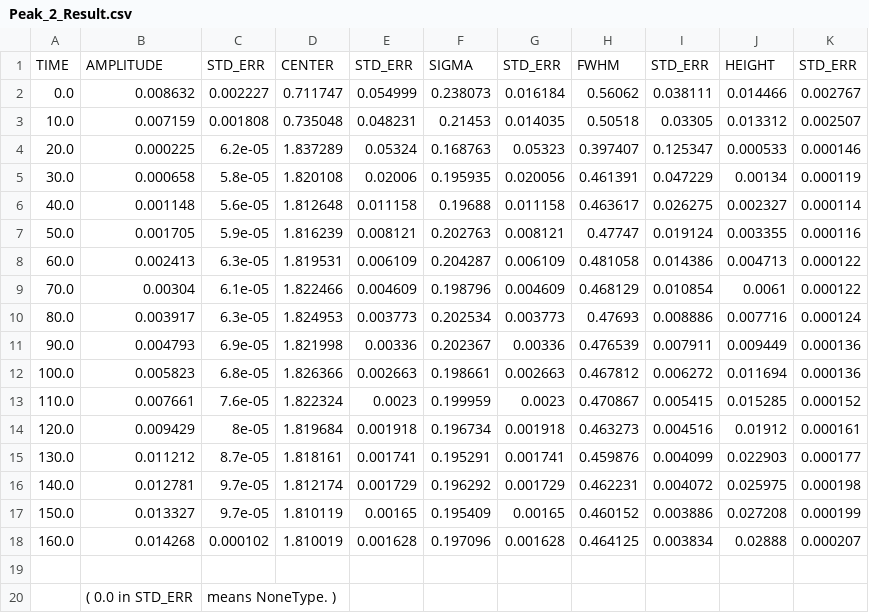
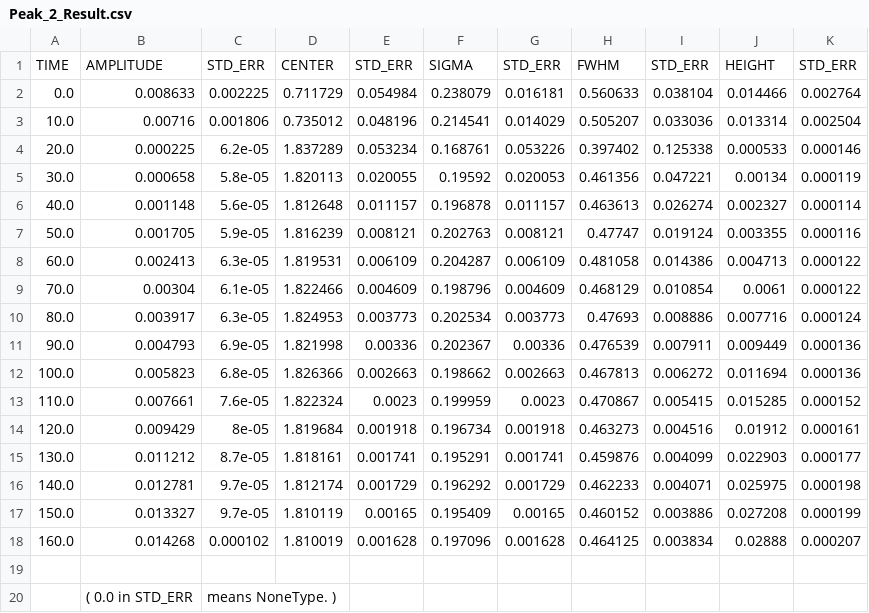
Before and after one commit to ssiyuan/FindPeaks, a CSV file: Output_Data/Peak_2_Result.csv, drawn as a sheet.

```diff
--- a/Output_Data/Peak_2_Result.csv
+++ b/Output_Data/Peak_2_Result.csv
@@ -1,7 +1,7 @@
 "TIME","AMPLITUDE","STD_ERR","CENTER","STD_ERR","SIGMA","STD_ERR","FWHM","STD_ERR","HEIGHT","STD_ERR"
-"0.0","0.008632","0.002227","0.711747","0.054999","0.238073","0.016184","0.56062","0.038111","0.014466","0.002767"
-"10.0","0.007159","0.001808","0.735048","0.048231","0.21453","0.014035","0.50518","0.03305","0.013312","0.002507"
-"20.0","0.000225","6.2e-05","1.837289","0.05324","0.168763","0.05323","0.397407","0.125347","0.000533","0.000146"
-"30.0","0.000658","5.8e-05","1.820108","0.02006","0.195935","0.020056","0.461391","0.047229","0.00134","0.000119"
-"40.0","0.001148","5.6e-05","1.812648","0.011158","0.19688","0.011158","0.463617","0.026275","0.002327","0.000114"
+"0.0","0.008633","0.002225","0.711729","0.054984","0.238079","0.016181","0.560633","0.038104","0.014466","0.002764"
+"10.0","0.00716","0.001806","0.735012","0.048196","0.214541","0.014029","0.505207","0.033036","0.013314","0.002504"
+"20.0","0.000225","6.2e-05","1.837289","0.053234","0.168761","0.053226","0.397402","0.125338","0.000533","0.000146"
+"30.0","0.000658","5.8e-05","1.820113","0.020055","0.19592","0.020053","0.461356","0.047221","0.00134","0.000119"
+"40.0","0.001148","5.6e-05","1.812648","0.011157","0.196878","0.011157","0.463613","0.026274","0.002327","0.000114"
 "50.0","0.001705","5.9e-05","1.816239","0.008121","0.202763","0.008121","0.47747","0.019124","0.003355","0.000116"
@@ -11,3 +11,3 @@
 "90.0","0.004793","6.9e-05","1.821998","0.00336","0.202367","0.00336","0.476539","0.007911","0.009449","0.000136"
-"100.0","0.005823","6.8e-05","1.826366","0.002663","0.198661","0.002663","0.467812","0.006272","0.011694","0.000136"
+"100.0","0.005823","6.8e-05","1.826366","0.002663","0.198662","0.002663","0.467813","0.006272","0.011694","0.000136"
 "110.0","0.007661","7.6e-05","1.822324","0.0023","0.199959","0.0023","0.470867","0.005415","0.015285","0.000152"
@@ -15,3 +15,3 @@
 "130.0","0.011212","8.7e-05","1.818161","0.001741","0.195291","0.001741","0.459876","0.004099","0.022903","0.000177"
-"140.0","0.012781","9.7e-05","1.812174","0.001729","0.196292","0.001729","0.462231","0.004072","0.025975","0.000198"
+"140.0","0.012781","9.7e-05","1.812174","0.001729","0.196292","0.001729","0.462233","0.004071","0.025975","0.000198"
 "150.0","0.013327","9.7e-05","1.810119","0.00165","0.195409","0.00165","0.460152","0.003886","0.027208","0.000199"
```
Also changed, not shown: Output_Data/Comparison.csv, Output_Data/Peak_1_Result.csv, 20 other files.
